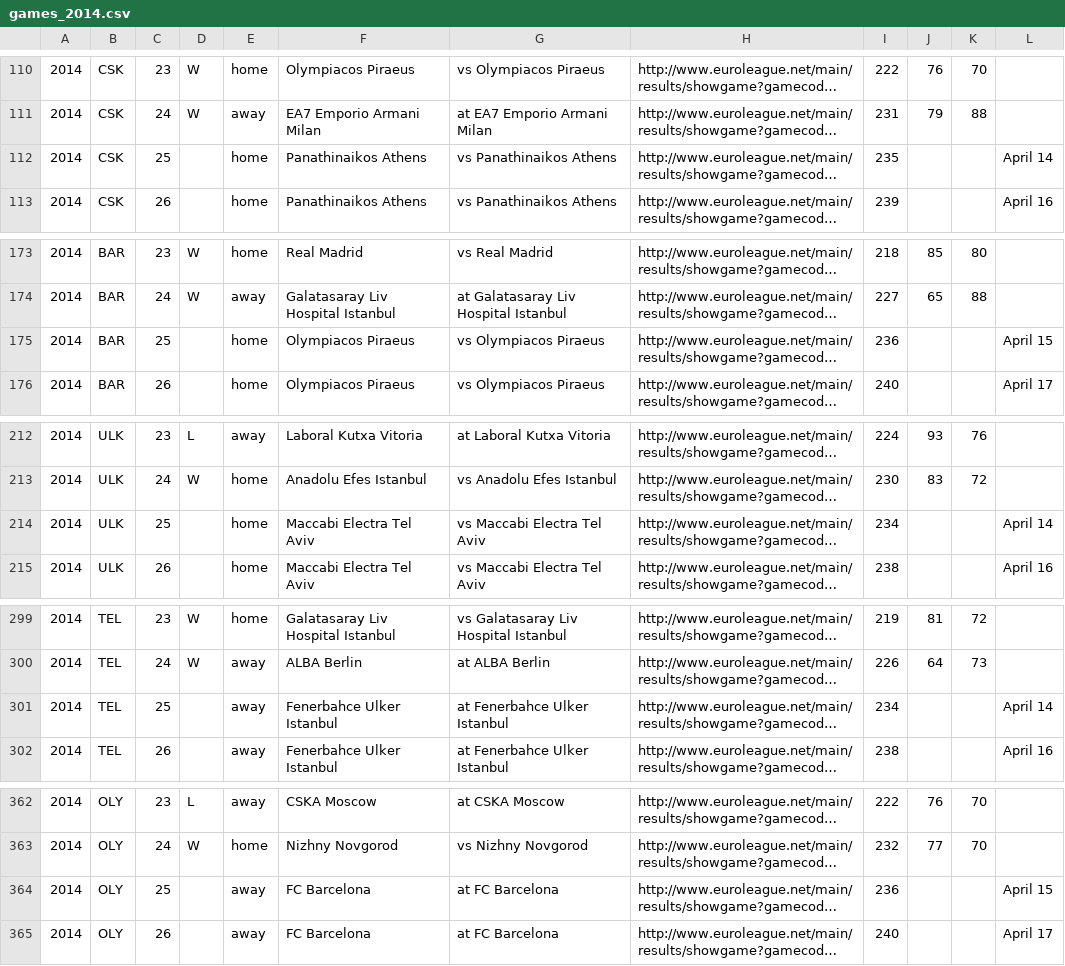
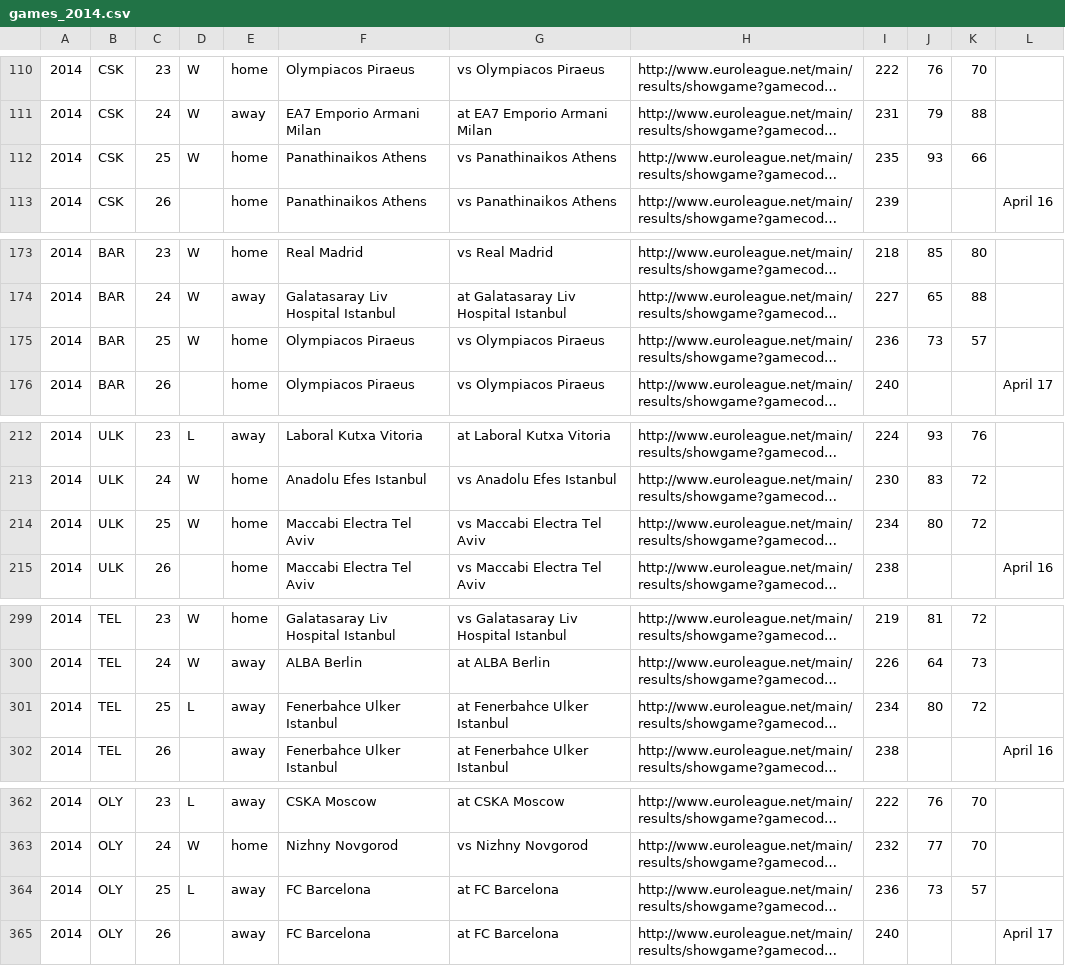
Before and after one commit to octonion/basketball, a CSV file: euroleague/csv/games_2014.csv, drawn as a sheet; only a part is shown, gaps mark what is left out; long unchanged cells end in …; the diff covers the shown part only; the diff names each change by its address in the sheet, - before the commit and + after, or states it on an @@ line.

Commit message:
Euroleague update.

```diff
--- a/euroleague/csv/games_2014.csv
+++ b/euroleague/csv/games_2014.csv
-D112: (empty)
+D112: W
-J112: (empty)
+J112: 93
-K112: (empty)
+K112: 66
-L112: April 14
+L112: (empty)
-D175: (empty)
+D175: W
-J175: (empty)
+J175: 73
-K175: (empty)
+K175: 57
-L175: April 15
+L175: (empty)
-D214: (empty)
+D214: W
-J214: (empty)
+J214: 80
-K214: (empty)
+K214: 72
-L214: April 14
+L214: (empty)
-D301: (empty)
+D301: L
-J301: (empty)
+J301: 80
-K301: (empty)
+K301: 72
-L301: April 14
+L301: (empty)
-D364: (empty)
+D364: L
-J364: (empty)
+J364: 73
-K364: (empty)
+K364: 57
-L364: April 15
+L364: (empty)
```
Also changed, not shown: 4 edited cells elsewhere in this file, 8 other files.
